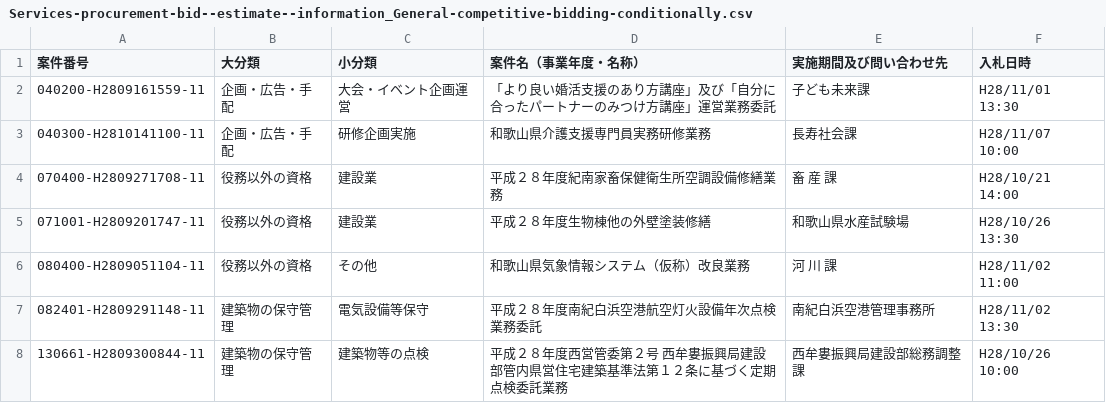
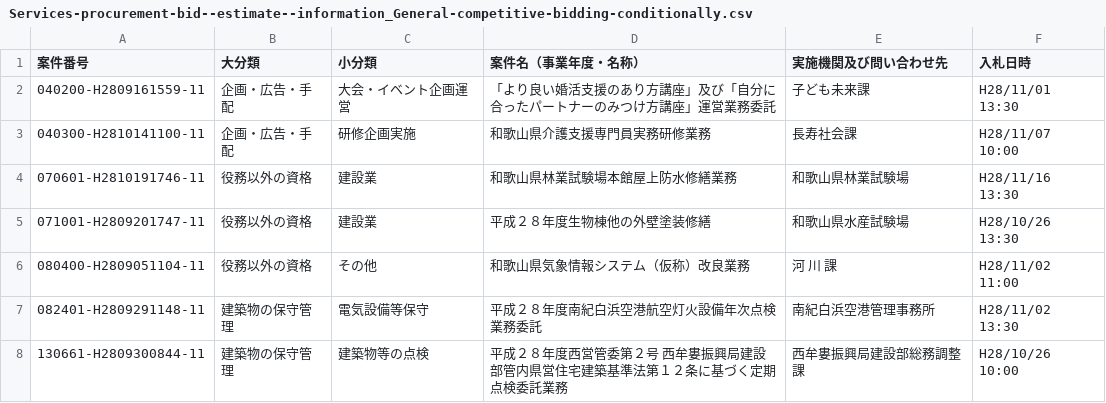
Before and after one commit to wakayama-pref-org/Services-procurement-bid--estimate--information_General-competitive-bidding-conditionally, a CSV file: CSV/Services-procurement-bid--estimate--information_General-competitive-bidding-conditionally.csv, drawn as a sheet.

```diff
--- a/CSV/Services-procurement-bid--estimate--information_General-competitive-bidding-conditionally.csv
+++ b/CSV/Services-procurement-bid--estimate--information_General-competitive-bidding-conditionally.csv
@@ -1,5 +1,5 @@
-"案件番号","大分類","小分類","案件名（事業年度・名称）","実施期間及び問い合わせ先","入札日時"
+"案件番号","大分類","小分類","案件名（事業年度・名称）","実施機関及び問い合わせ先","入札日時"
 "040200-H2809161559-11","企画・広告・手配","大会・イベント企画運営","「より良い婚活支援のあり方講座」及び「自分に合ったパートナーのみつけ方講座」運営業務委託","子ども未来課","H28/11/01 13:30"
 "040300-H2810141100-11","企画・広告・手配","研修企画実施","和歌山県介護支援専門員実務研修業務","長寿社会課","H28/11/07 10:00"
-"070400-H2809271708-11","役務以外の資格","建設業","平成２８年度紀南家畜保健衛生所空調設備修繕業務","畜　産　課","H28/10/21 14:00"
+"070601-H2810191746-11","役務以外の資格","建設業","和歌山県林業試験場本館屋上防水修繕業務","和歌山県林業試験場","H28/11/16 13:30"
 "071001-H2809201747-11","役務以外の資格","建設業","平成２８年度生物棟他の外壁塗装修繕","和歌山県水産試験場","H28/10/26 13:30"
```
Also changed, not shown: 1 other file.
